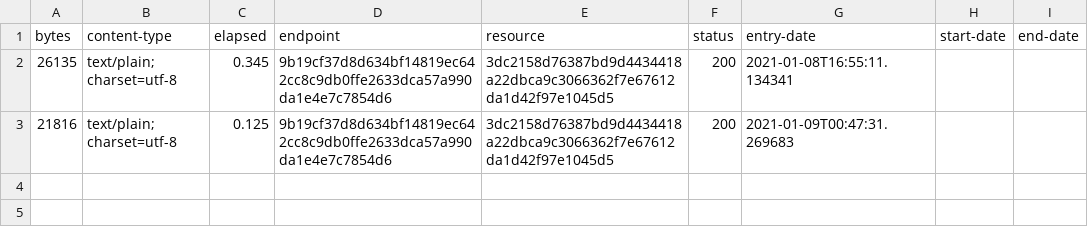
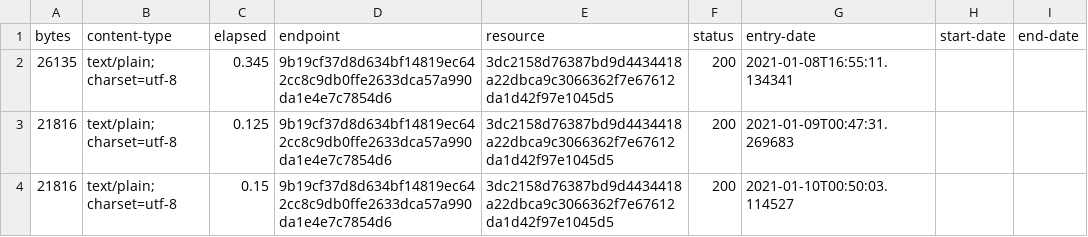
Before and after one commit to digital-land-attic/development-policy-collection, a CSV file: collection/log.csv, drawn as a sheet.

Commit message:
Collection 2021-01-10

```diff
--- a/collection/log.csv
+++ b/collection/log.csv
@@ -3 +3,2 @@ bytes,content-type,elapsed,endpoint,resource,status,entry-date,start-date,end-da
 21816,text/plain; charset=utf-8,0.125,9b19cf37d8d634bf14819ec642cc8c9db0ffe2633dca57a990da1e4e7c7854d6,3dc2158d76387bd9d4434418a22dbca9c3066362f7e67612da1d42f97e1045d5,200,2021-01-09T00:47:31.269683,,
+21816,text/plain; charset=utf-8,0.15,9b19cf37d8d634bf14819ec642cc8c9db0ffe2633dca57a990da1e4e7c7854d6,3dc2158d76387bd9d4434418a22dbca9c3066362f7e67612da1d42f97e1045d5,200,2021-01-10T00:50:03.114527,,
```
Also changed, not shown: collection/resource.csv.
